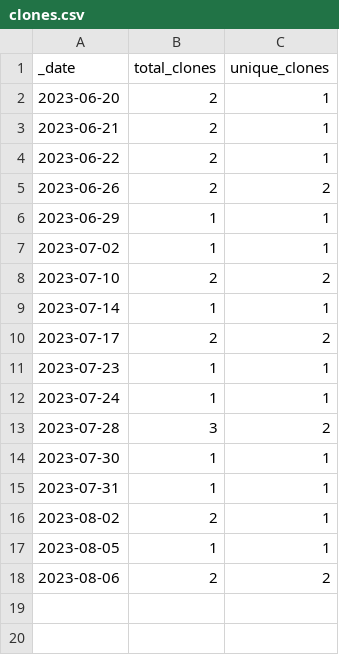
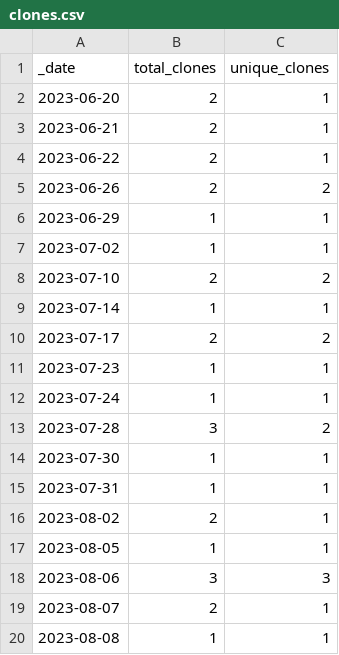
Before and after one commit to esa-cdab/cdab-service, a CSV file: traffic/clones.csv, drawn as a sheet.

Commit message:
GitHub traffic

```diff
--- a/traffic/clones.csv
+++ b/traffic/clones.csv
@@ -17,2 +17,4 @@ _date,total_clones,unique_clones
 2023-08-05,1,1
-2023-08-06,2,2
+2023-08-06,3,3
+2023-08-07,2,1
+2023-08-08,1,1
```
Also changed, not shown: 1 other file.
